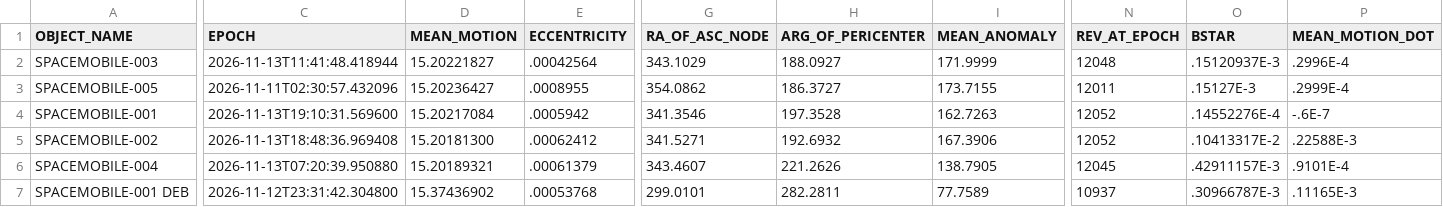
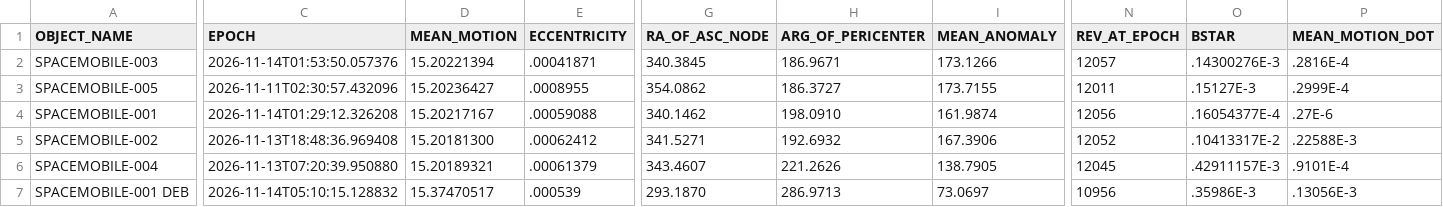
Before and after one commit to Iron-Sight-Tracker/satellite-tracker, a CSV file: tles/.fragment_spacemobile.csv, drawn as a sheet; only a part is shown, gaps mark what is left out; the diff covers the shown part only; the diff names each change by its address in the sheet, - before the commit and + after, or states it on an @@ line.

```diff
--- a/tles/.fragment_spacemobile.csv
+++ b/tles/.fragment_spacemobile.csv
-C2 (EPOCH): 2026-11-13T11:41:48.418944
+C2 (EPOCH): 2026-11-14T01:53:50.057376
-D2 (MEAN_MOTION): 15.20221827
+D2 (MEAN_MOTION): 15.20221394
-E2 (ECCENTRICITY): .00042564
+E2 (ECCENTRICITY): .00041871
-G2 (RA_OF_ASC_NODE): 343.1029
+G2 (RA_OF_ASC_NODE): 340.3845
-H2 (ARG_OF_PERICENTER): 188.0927
+H2 (ARG_OF_PERICENTER): 186.9671
-I2 (MEAN_ANOMALY): 171.9999
+I2 (MEAN_ANOMALY): 173.1266
-N2 (REV_AT_EPOCH): 12048
+N2 (REV_AT_EPOCH): 12057
-O2 (BSTAR): .15120937E-3
+O2 (BSTAR): .14300276E-3
-P2 (MEAN_MOTION_DOT): .2996E-4
+P2 (MEAN_MOTION_DOT): .2816E-4
-C4 (EPOCH): 2026-11-13T19:10:31.569600
+C4 (EPOCH): 2026-11-14T01:29:12.326208
-D4 (MEAN_MOTION): 15.20217084
+D4 (MEAN_MOTION): 15.20217167
-E4 (ECCENTRICITY): .0005942
+E4 (ECCENTRICITY): .00059088
-G4 (RA_OF_ASC_NODE): 341.3546
+G4 (RA_OF_ASC_NODE): 340.1462
-H4 (ARG_OF_PERICENTER): 197.3528
+H4 (ARG_OF_PERICENTER): 198.0910
-I4 (MEAN_ANOMALY): 162.7263
+I4 (MEAN_ANOMALY): 161.9874
-N4 (REV_AT_EPOCH): 12052
+N4 (REV_AT_EPOCH): 12056
-O4 (BSTAR): .14552276E-4
+O4 (BSTAR): .16054377E-4
-P4 (MEAN_MOTION_DOT): -.6E-7
+P4 (MEAN_MOTION_DOT): .27E-6
-C7 (EPOCH): 2026-11-12T23:31:42.304800
+C7 (EPOCH): 2026-11-14T05:10:15.128832
-D7 (MEAN_MOTION): 15.37436902
+D7 (MEAN_MOTION): 15.37470517
-E7 (ECCENTRICITY): .00053768
+E7 (ECCENTRICITY): .000539
-G7 (RA_OF_ASC_NODE): 299.0101
+G7 (RA_OF_ASC_NODE): 293.1870
-H7 (ARG_OF_PERICENTER): 282.2811
+H7 (ARG_OF_PERICENTER): 286.9713
-I7 (MEAN_ANOMALY): 77.7589
+I7 (MEAN_ANOMALY): 73.0697
-N7 (REV_AT_EPOCH): 10937
+N7 (REV_AT_EPOCH): 10956
-O7 (BSTAR): .30966787E-3
+O7 (BSTAR): .35986E-3
-P7 (MEAN_MOTION_DOT): .11165E-3
+P7 (MEAN_MOTION_DOT): .13056E-3
```
Also changed, not shown: 100 edited cells elsewhere in this file, 1 other file.
